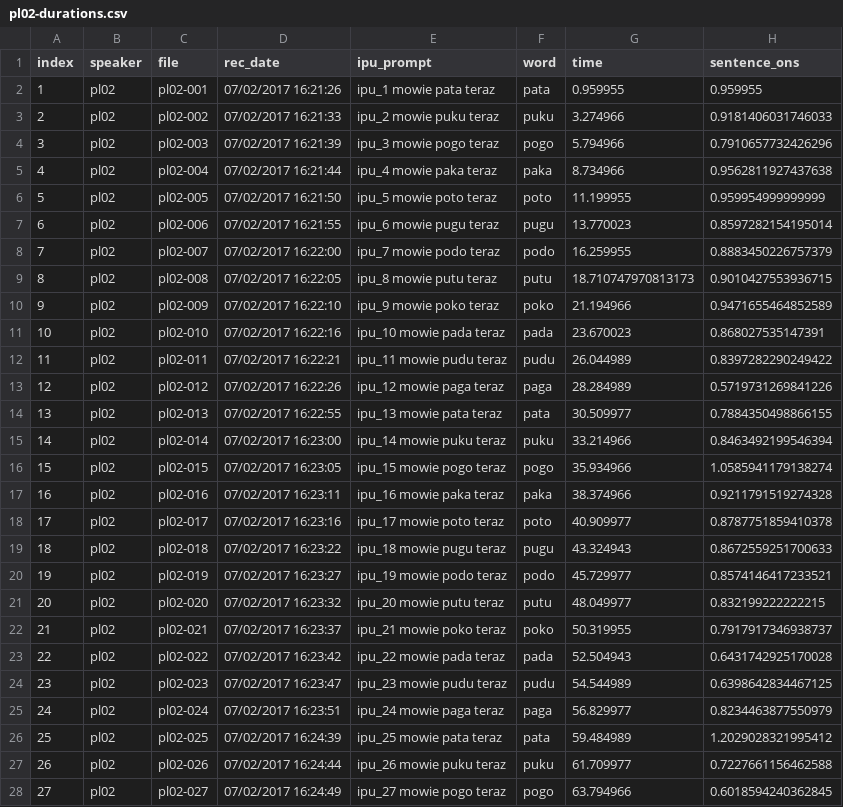
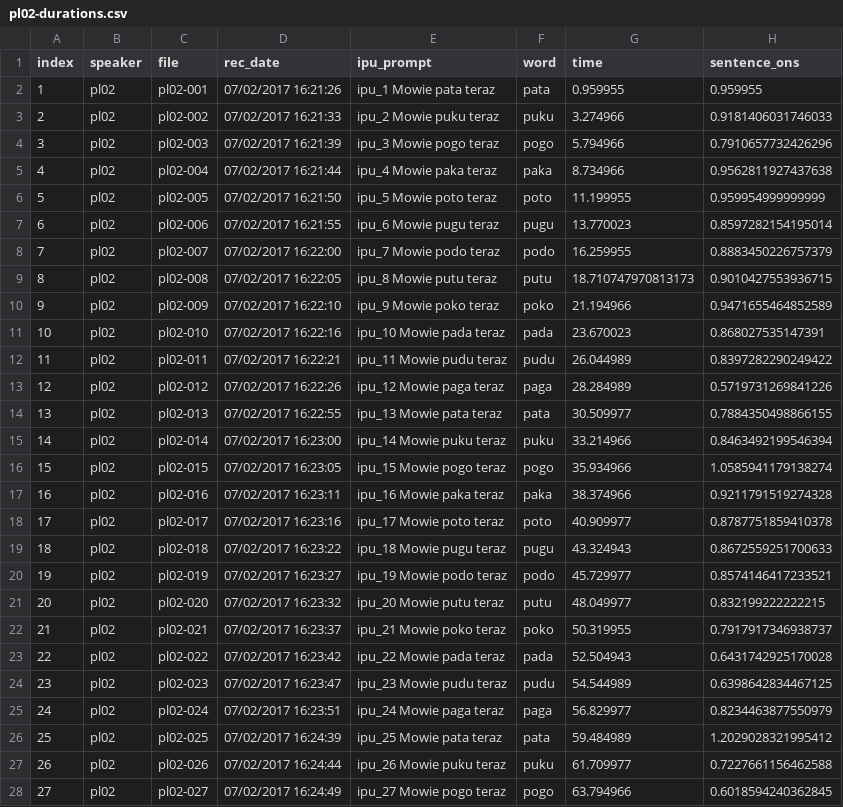
Before and after one commit to stefanocoretta/coretta2018itapol, a CSV file: data-raw/datasets/acoustics/pl02-durations.csv, drawn as a sheet; only a part is shown; the diff covers the shown part only; the diff names each change by its address in the sheet, - before the commit and + after, or states it on an @@ line.

Commit message:
:bento: update datasets
Add ipu, fix problems with data.

```diff
--- a/data-raw/datasets/acoustics/pl02-durations.csv
+++ b/data-raw/datasets/acoustics/pl02-durations.csv
-E2 (ipu_prompt): ipu_1 mowie pata teraz
+E2 (ipu_prompt): ipu_1 Mowie pata teraz
-E3 (ipu_prompt): ipu_2 mowie puku teraz
+E3 (ipu_prompt): ipu_2 Mowie puku teraz
-E4 (ipu_prompt): ipu_3 mowie pogo teraz
+E4 (ipu_prompt): ipu_3 Mowie pogo teraz
-E5 (ipu_prompt): ipu_4 mowie paka teraz
+E5 (ipu_prompt): ipu_4 Mowie paka teraz
-E6 (ipu_prompt): ipu_5 mowie poto teraz
+E6 (ipu_prompt): ipu_5 Mowie poto teraz
-E7 (ipu_prompt): ipu_6 mowie pugu teraz
+E7 (ipu_prompt): ipu_6 Mowie pugu teraz
-E8 (ipu_prompt): ipu_7 mowie podo teraz
+E8 (ipu_prompt): ipu_7 Mowie podo teraz
-E9 (ipu_prompt): ipu_8 mowie putu teraz
+E9 (ipu_prompt): ipu_8 Mowie putu teraz
-E10 (ipu_prompt): ipu_9 mowie poko teraz
+E10 (ipu_prompt): ipu_9 Mowie poko teraz
-E11 (ipu_prompt): ipu_10 mowie pada teraz
+E11 (ipu_prompt): ipu_10 Mowie pada teraz
-E12 (ipu_prompt): ipu_11 mowie pudu teraz
+E12 (ipu_prompt): ipu_11 Mowie pudu teraz
-E13 (ipu_prompt): ipu_12 mowie paga teraz
+E13 (ipu_prompt): ipu_12 Mowie paga teraz
-E14 (ipu_prompt): ipu_13 mowie pata teraz
+E14 (ipu_prompt): ipu_13 Mowie pata teraz
-E15 (ipu_prompt): ipu_14 mowie puku teraz
+E15 (ipu_prompt): ipu_14 Mowie puku teraz
-E16 (ipu_prompt): ipu_15 mowie pogo teraz
+E16 (ipu_prompt): ipu_15 Mowie pogo teraz
-E17 (ipu_prompt): ipu_16 mowie paka teraz
+E17 (ipu_prompt): ipu_16 Mowie paka teraz
-E18 (ipu_prompt): ipu_17 mowie poto teraz
+E18 (ipu_prompt): ipu_17 Mowie poto teraz
-E19 (ipu_prompt): ipu_18 mowie pugu teraz
+E19 (ipu_prompt): ipu_18 Mowie pugu teraz
-E20 (ipu_prompt): ipu_19 mowie podo teraz
+E20 (ipu_prompt): ipu_19 Mowie podo teraz
-E21 (ipu_prompt): ipu_20 mowie putu teraz
+E21 (ipu_prompt): ipu_20 Mowie putu teraz
-E22 (ipu_prompt): ipu_21 mowie poko teraz
+E22 (ipu_prompt): ipu_21 Mowie poko teraz
-E23 (ipu_prompt): ipu_22 mowie pada teraz
+E23 (ipu_prompt): ipu_22 Mowie pada teraz
-E24 (ipu_prompt): ipu_23 mowie pudu teraz
+E24 (ipu_prompt): ipu_23 Mowie pudu teraz
-E25 (ipu_prompt): ipu_24 mowie paga teraz
+E25 (ipu_prompt): ipu_24 Mowie paga teraz
-E26 (ipu_prompt): ipu_25 mowie pata teraz
+E26 (ipu_prompt): ipu_25 Mowie pata teraz
-E27 (ipu_prompt): ipu_26 mowie puku teraz
+E27 (ipu_prompt): ipu_26 Mowie puku teraz
-E28 (ipu_prompt): ipu_27 mowie pogo teraz
+E28 (ipu_prompt): ipu_27 Mowie pogo teraz
```
Also changed, not shown: 69 edited cells elsewhere in this file, data-raw/datasets/acoustics/pl05-durations.csv, data-raw/datasets/acoustics/pl07-durations.csv, 1 other file.
